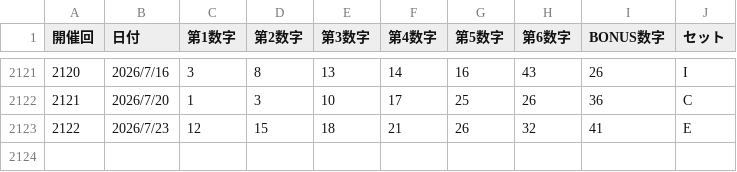
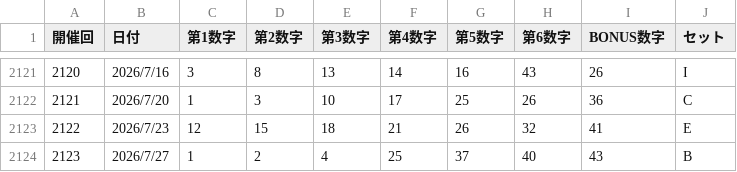
Before and after one commit to greengreen1124-svg/loto-predictor, a CSV file: loto6_history.csv, drawn as a sheet; only a part is shown, gaps mark what is left out.

```diff
--- a/loto6_history.csv
+++ b/loto6_history.csv
@@ -2123 +2123,2 @@
 2122,2026/7/23,12,15,18,21,26,32,41,E
+2123,2026/7/27,1,2,4,25,37,40,43,B
```
Also changed, not shown: 1 other file.
